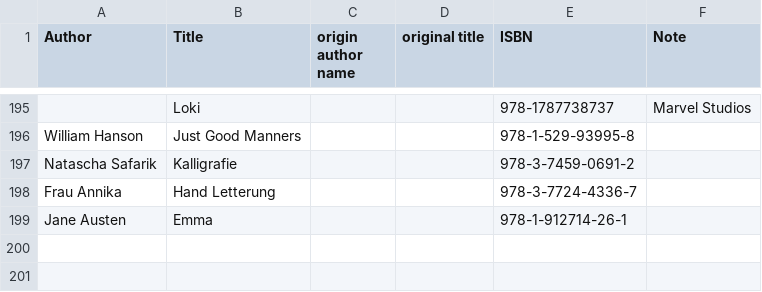
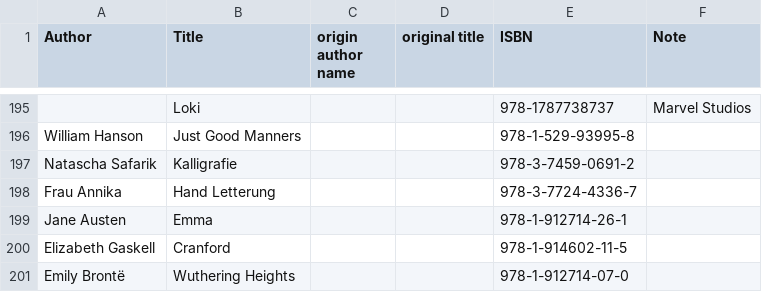
Before and after one commit to KarinaCher/collection, a TSV file: src/main/resources/Library.tsv, drawn as a sheet; only a part is shown, gaps mark what is left out.

Commit message:
add

```diff
--- a/src/main/resources/Library.tsv
+++ b/src/main/resources/Library.tsv
@@ -199 +199,3 @@ Frau Annika	Hand Letterung			978-3-7724-4336-7
 Jane Austen	Emma			978-1-912714-26-1	
+Elizabeth Gaskell	Cranford			978-1-914602-11-5	
+Emily Brontë	Wuthering Heights			978-1-912714-07-0	
```
